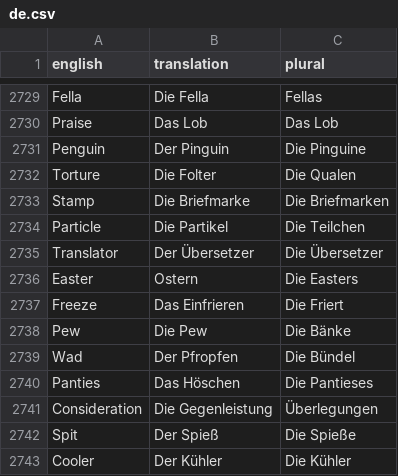
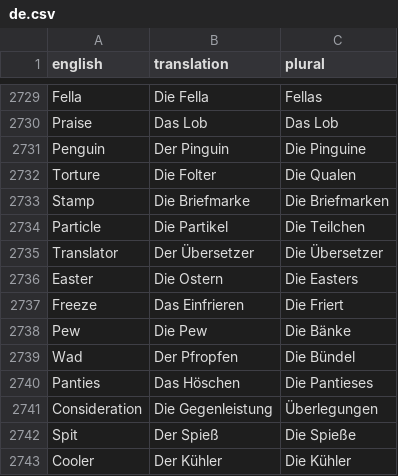
Before and after one commit to darkstar-holdings-edu/python_flashy_app, a CSV file: data/de.csv, drawn as a sheet; only a part is shown, gaps mark what is left out.

```diff
--- a/data/de.csv
+++ b/data/de.csv
@@ -2735,3 +2735,3 @@ Particle,Die Partikel,Die Teilchen
 Translator,Der Übersetzer,Die Übersetzer
-Easter,Ostern,Die Easters
+Easter,Die Ostern,Die Easters
 Freeze,Das Einfrieren,Die Friert
```
Also changed, not shown: 1 other file.
